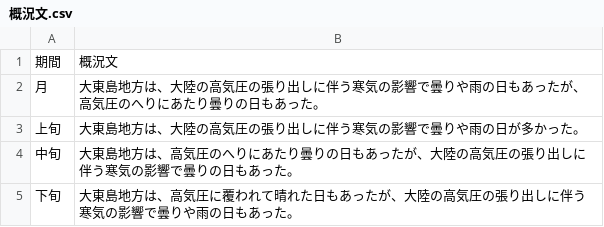
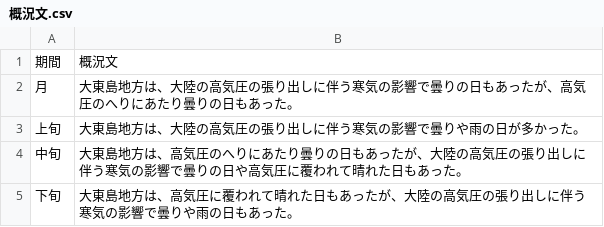
Before and after one commit to owl637/jma-weather-report-webapp, a CSV file: data/2025_02/概況文.csv, drawn as a sheet.

```diff
--- a/data/2025_02/概況文.csv
+++ b/data/2025_02/概況文.csv
@@ -1,5 +1,5 @@
 期間,概況文
-月,大東島地方は、大陸の高気圧の張り出しに伴う寒気の影響で曇りや雨の日もあったが、高気圧のへりにあたり曇りの日もあった。
+月,大東島地方は、大陸の高気圧の張り出しに伴う寒気の影響で曇りの日もあったが、高気圧のへりにあたり曇りの日もあった。
 上旬,大東島地方は、大陸の高気圧の張り出しに伴う寒気の影響で曇りや雨の日が多かった。
-中旬,大東島地方は、高気圧のへりにあたり曇りの日もあったが、大陸の高気圧の張り出しに伴う寒気の影響で曇りの日もあった。
+中旬,大東島地方は、高気圧のへりにあたり曇りの日もあったが、大陸の高気圧の張り出しに伴う寒気の影響で曇りの日や高気圧に覆われて晴れた日もあった。
 下旬,大東島地方は、高気圧に覆われて晴れた日もあったが、大陸の高気圧の張り出しに伴う寒気の影響で曇りや雨の日もあった。
```
Also changed, not shown: data/2025_03/概況文.csv, data/2025_05/概況文.csv, 8 other files.
